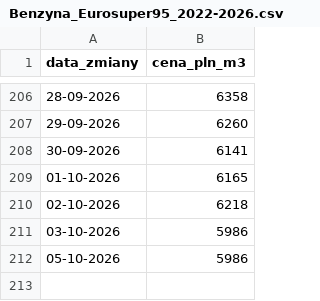
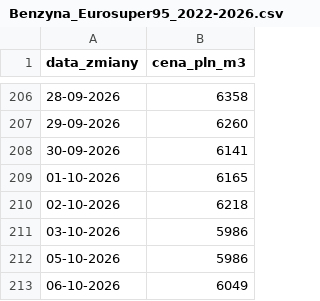
Before and after one commit to dankostecki/paliwa, a CSV file: Benzyna_Eurosuper95_2022-2026.csv, drawn as a sheet; only a part is shown, gaps mark what is left out.

```diff
--- a/Benzyna_Eurosuper95_2022-2026.csv
+++ b/Benzyna_Eurosuper95_2022-2026.csv
@@ -212 +212,2 @@ data_zmiany,cena_pln_m3
 05-10-2026,5986
+06-10-2026,6049
```
Also changed, not shown: Olej_Napedowy_Ekodiesel_2022-2026.csv, 2 other files.
